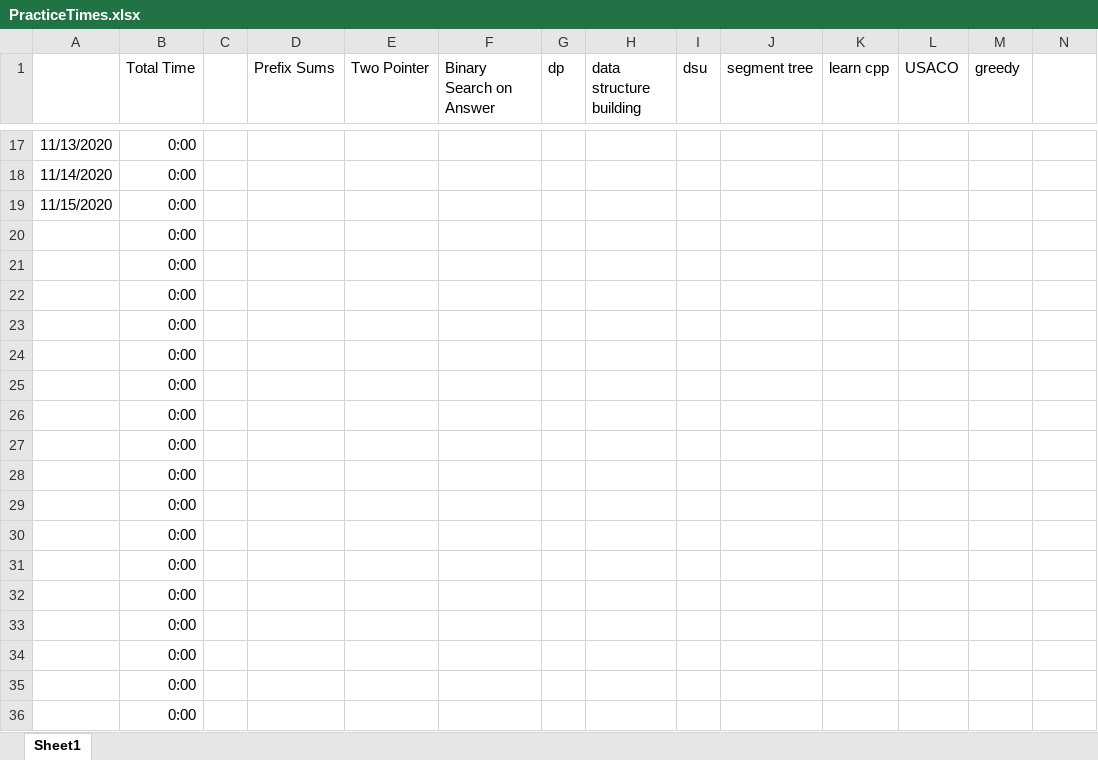
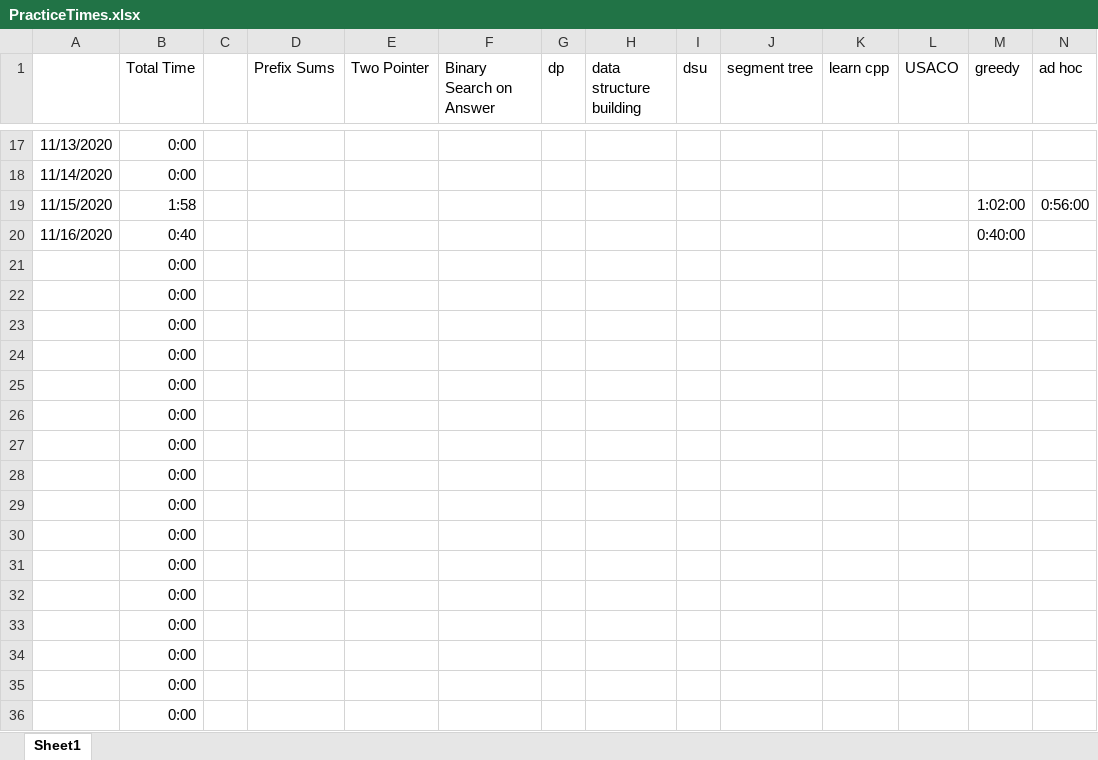
Before and after one commit to feverdreme/cp, an Excel workbook: PracticeTimes.xlsx, sheet Sheet1, drawn as a sheet; only a part is shown, gaps mark what is left out; the shorter side is filled out with more unchanged rows; values as stored, in another font and other column widths than the file's, no borders; conditional formats not drawn; removed rows and columns are numbered as before the commit, all else as after; the diff names each change by its address in the sheet, - before the commit and + after, or states it on an @@ line.

```diff
--- a/PracticeTimes.xlsx (sheet Sheet1)
+++ b/PracticeTimes.xlsx (sheet Sheet1)
-N1: (empty)
+N1: ad hoc
-row 19: 11/15/2020 | 0:00
-row 20:  | 0:00
-row 21:  | 0:00
-row 22:  | 0:00
-row 23:  | 0:00
-row 24:  | 0:00
-row 25:  | 0:00
-row 26:  | 0:00
-row 27:  | 0:00
-row 28:  | 0:00
-row 29:  | 0:00
-row 30:  | 0:00
-row 31:  | 0:00
-row 32:  | 0:00
+row 19: 11/15/2020 | 1:58 |  |  |  |  |  |  |  |  |  |  | 1:02:00 | 0:56:00
+row 20: 11/16/2020 | 0:40 |  |  |  |  |  |  |  |  |  |  | 0:40:00
```
Also changed, not shown: 8 other files.
